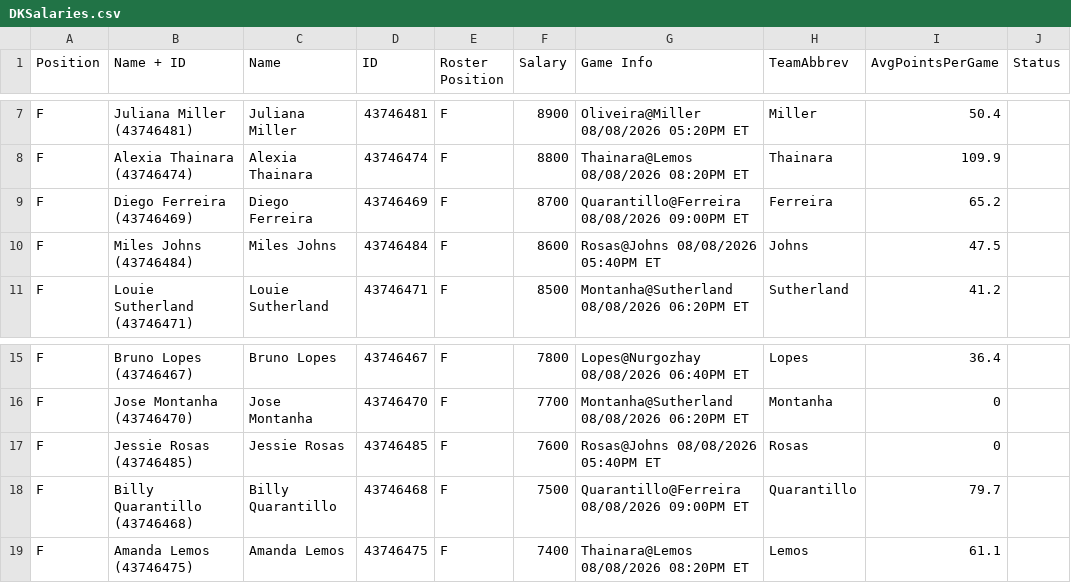
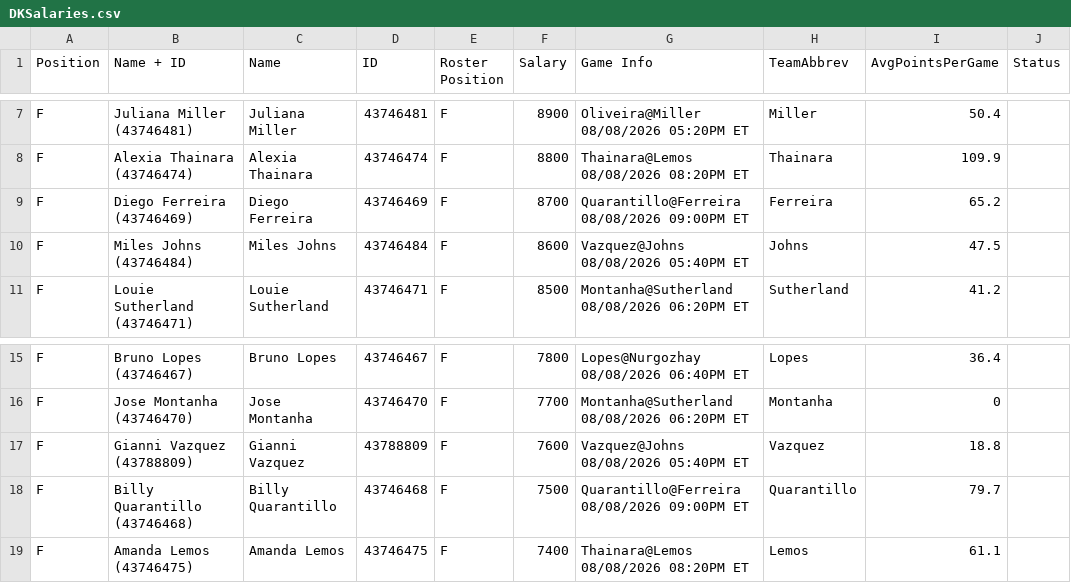
Before and after one commit to ufc-contest-sim/live-odds, a CSV file: DKSalaries.csv, drawn as a sheet; only a part is shown, gaps mark what is left out.

Commit message:
Update contest and salary files

```diff
--- a/DKSalaries.csv
+++ b/DKSalaries.csv
@@ -9,3 +9,3 @@ F,Alexia Thainara (43746474),Alexia Thainara,43746474,F,8800,Thainara@Lemos 08/0
 F,Diego Ferreira (43746469),Diego Ferreira,43746469,F,8700,Quarantillo@Ferreira 08/08/2026 09:00PM ET,Ferreira,65.2,
-F,Miles Johns (43746484),Miles Johns,43746484,F,8600,Rosas@Johns 08/08/2026 05:40PM ET,Johns,47.5,
+F,Miles Johns (43746484),Miles Johns,43746484,F,8600,Vazquez@Johns 08/08/2026 05:40PM ET,Johns,47.5,
 F,Louie Sutherland (43746471),Louie Sutherland,43746471,F,8500,Montanha@Sutherland 08/08/2026 06:20PM ET,Sutherland,41.2,
@@ -16,3 +16,3 @@ F,Bruno Lopes (43746467),Bruno Lopes,43746467,F,7800,Lopes@Nurgozhay 08/08/2026
 F,Jose Montanha (43746470),Jose Montanha,43746470,F,7700,Montanha@Sutherland 08/08/2026 06:20PM ET,Montanha,0,
-F,Jessie Rosas (43746485),Jessie Rosas,43746485,F,7600,Rosas@Johns 08/08/2026 05:40PM ET,Rosas,0,
+F,Gianni Vazquez (43788809),Gianni Vazquez,43788809,F,7600,Vazquez@Johns 08/08/2026 05:40PM ET,Vazquez,18.8,
 F,Billy Quarantillo (43746468),Billy Quarantillo,43746468,F,7500,Quarantillo@Ferreira 08/08/2026 09:00PM ET,Quarantillo,79.7,
```
